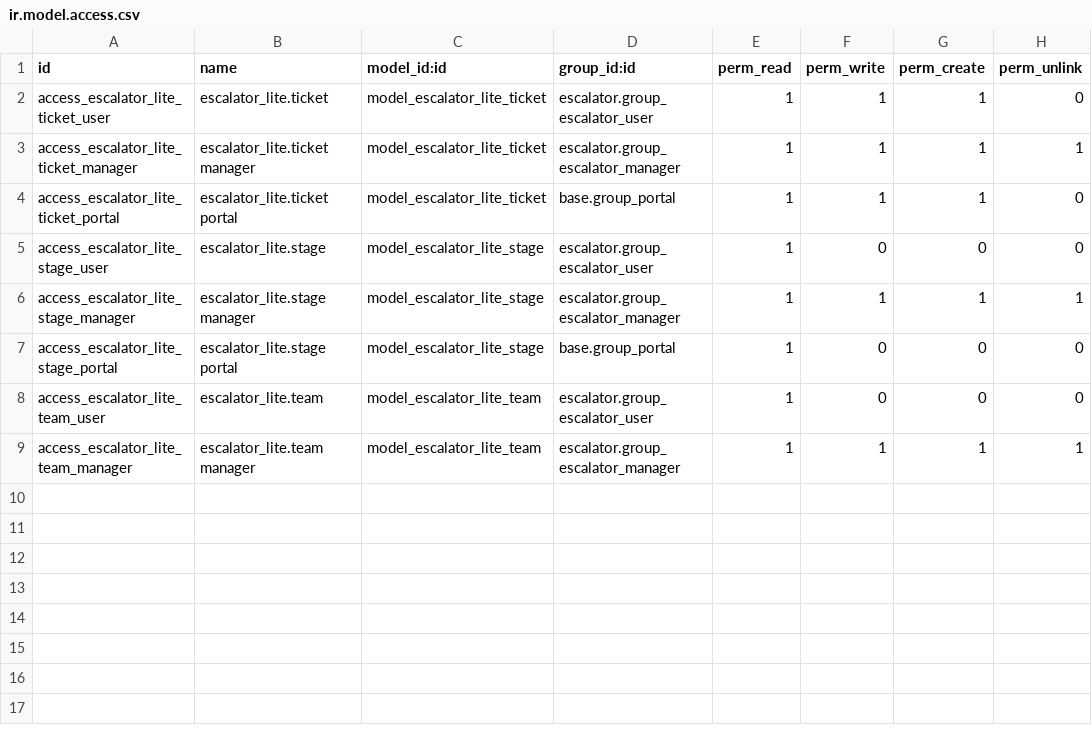
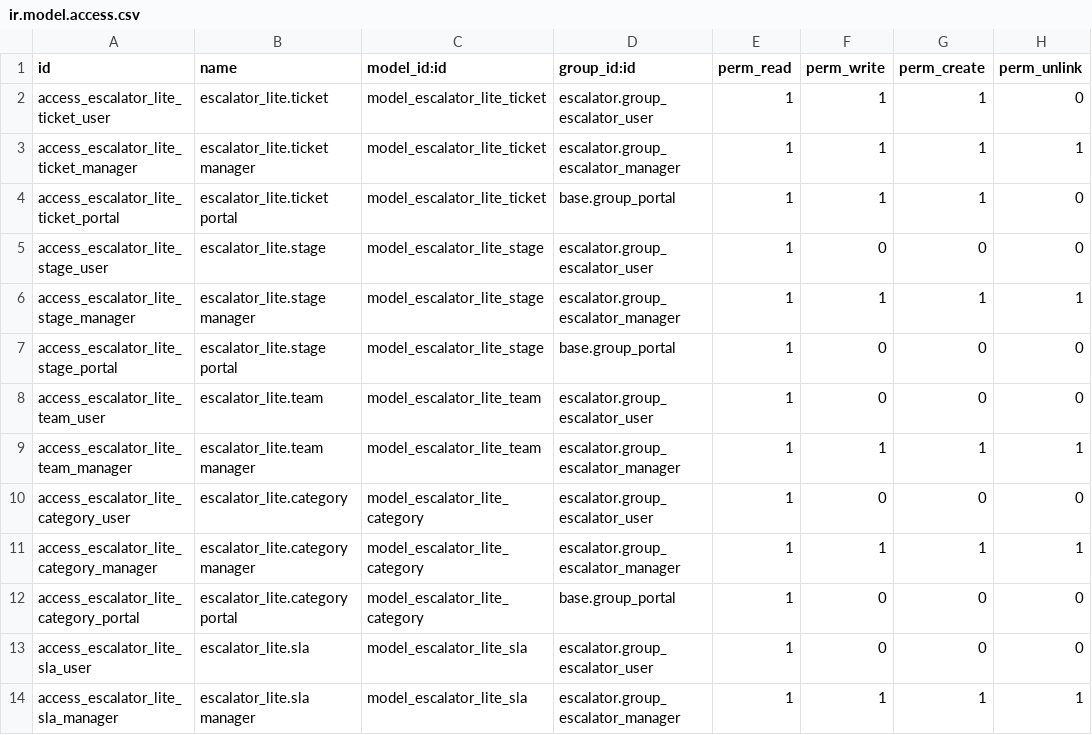
Before and after one commit to arliBukasa/escalator, a CSV file: security/ir.model.access.csv, drawn as a sheet.

Commit message:
:construction: refonte escalator

```diff
--- a/security/ir.model.access.csv
+++ b/security/ir.model.access.csv
@@ -9 +9,6 @@ access_escalator_lite_team_user,escalator_lite.team,model_escalator_lite_team,es
 access_escalator_lite_team_manager,escalator_lite.team manager,model_escalator_lite_team,escalator.group_escalator_manager,1,1,1,1
+access_escalator_lite_category_user,escalator_lite.category,model_escalator_lite_category,escalator.group_escalator_user,1,0,0,0
+access_escalator_lite_category_manager,escalator_lite.category manager,model_escalator_lite_category,escalator.group_escalator_manager,1,1,1,1
+access_escalator_lite_category_portal,escalator_lite.category portal,model_escalator_lite_category,base.group_portal,1,0,0,0
+access_escalator_lite_sla_user,escalator_lite.sla,model_escalator_lite_sla,escalator.group_escalator_user,1,0,0,0
+access_escalator_lite_sla_manager,escalator_lite.sla manager,model_escalator_lite_sla,escalator.group_escalator_manager,1,1,1,1
```
Also changed, not shown: 27 other files.
